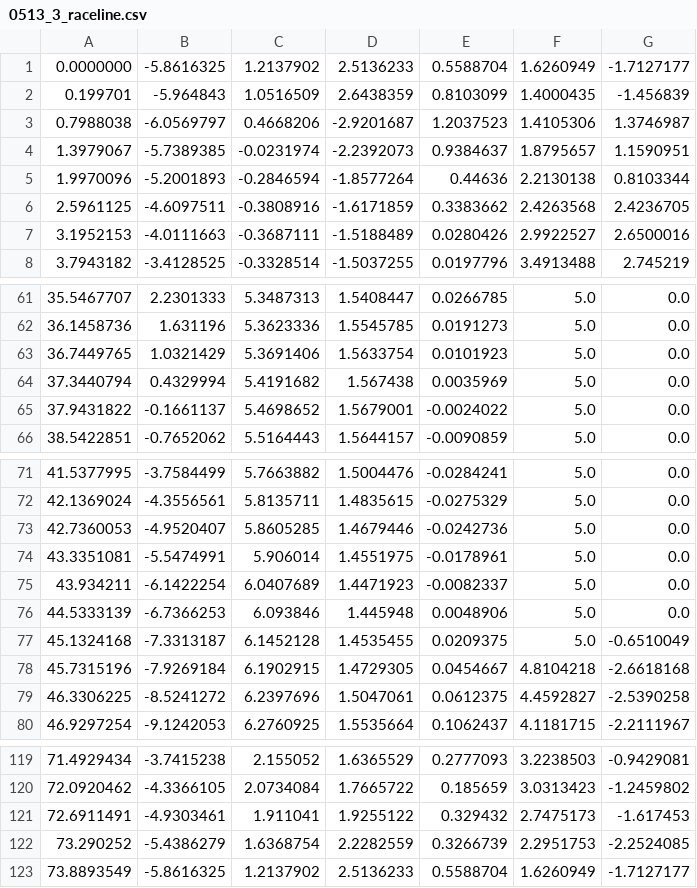
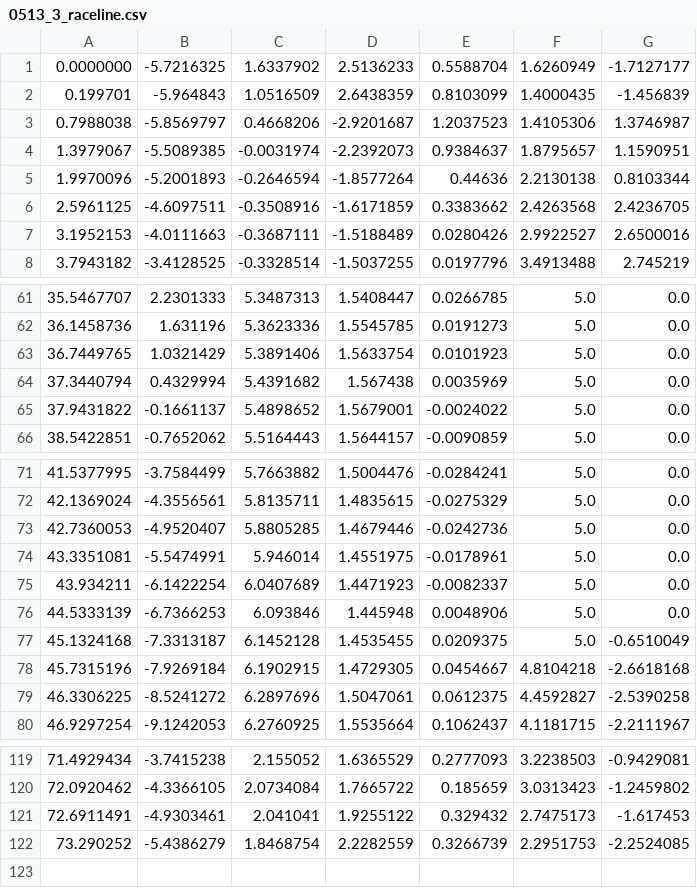
Before and after one commit to Arata-Stu/f1tenth_racetracks, a CSV file: 0513_3/0513_3_raceline.csv, drawn as a sheet; only a part is shown, gaps mark what is left out; the diff covers the shown part only.

Commit message:
update rece

```diff
--- a/0513_3/0513_3_raceline.csv
+++ b/0513_3/0513_3_raceline.csv
@@ -1,7 +1,7 @@
-0.0000000, -5.8616325, 1.2137902, 2.5136233, 0.5588704, 1.6260949, -1.7127177
+0.0000000, -5.7216325, 1.6337902, 2.5136233, 0.5588704, 1.6260949, -1.7127177
 0.199701,-5.964843,1.0516509,2.6438359,0.8103099,1.4000435,-1.456839
-0.7988038,-6.0569797,0.4668206,-2.9201687,1.2037523,1.4105306,1.3746987
-1.3979067,-5.7389385,-0.0231974,-2.2392073,0.9384637,1.8795657,1.1590951
-1.9970096,-5.2001893,-0.2846594,-1.8577264,0.44636,2.2130138,0.8103344
-2.5961125,-4.6097511,-0.3808916,-1.6171859,0.3383662,2.4263568,2.4236705
+0.7988038,-5.8569797,0.4668206,-2.9201687,1.2037523,1.4105306,1.3746987
+1.3979067,-5.5089385,-0.0031974,-2.2392073,0.9384637,1.8795657,1.1590951
+1.9970096,-5.2001893,-0.2646594,-1.8577264,0.44636,2.2130138,0.8103344
+2.5961125,-4.6097511,-0.3508916,-1.6171859,0.3383662,2.4263568,2.4236705
 3.1952153,-4.0111663,-0.3687111,-1.5188489,0.0280426,2.9922527,2.6500016
@@ -62,5 +62,5 @@
 36.1458736,1.631196,5.3623336,1.5545785,0.0191273,5.0,0.0
-36.7449765,1.0321429,5.3691406,1.5633754,0.0101923,5.0,0.0
-37.3440794,0.4329994,5.4191682,1.567438,0.0035969,5.0,0.0
-37.9431822,-0.1661137,5.4698652,1.5679001,-0.0024022,5.0,0.0
+36.7449765,1.0321429,5.3891406,1.5633754,0.0101923,5.0,0.0
+37.3440794,0.4329994,5.4391682,1.567438,0.0035969,5.0,0.0
+37.9431822,-0.1661137,5.4898652,1.5679001,-0.0024022,5.0,0.0
 38.5422851,-0.7652062,5.5164443,1.5644157,-0.0090859,5.0,0.0
@@ -72,4 +72,4 @@
 42.1369024,-4.3556561,5.8135711,1.4835615,-0.0275329,5.0,0.0
-42.7360053,-4.9520407,5.8605285,1.4679446,-0.0242736,5.0,0.0
-43.3351081,-5.5474991,5.906014,1.4551975,-0.0178961,5.0,0.0
+42.7360053,-4.9520407,5.8805285,1.4679446,-0.0242736,5.0,0.0
+43.3351081,-5.5474991,5.946014,1.4551975,-0.0178961,5.0,0.0
 43.934211,-6.1422254,6.0407689,1.4471923,-0.0082337,5.0,0.0
@@ -78,3 +78,3 @@
 45.7315196,-7.9269184,6.1902915,1.4729305,0.0454667,4.8104218,-2.6618168
-46.3306225,-8.5241272,6.2397696,1.5047061,0.0612375,4.4592827,-2.5390258
+46.3306225,-8.5241272,6.2897696,1.5047061,0.0612375,4.4592827,-2.5390258
 46.9297254,-9.1242053,6.2760925,1.5535664,0.1062437,4.1181715,-2.2111967
@@ -120,4 +120,3 @@
 72.0920462,-4.3366105,2.0734084,1.7665722,0.185659,3.0313423,-1.2459802
-72.6911491,-4.9303461,1.911041,1.9255122,0.329432,2.7475173,-1.617453
-73.290252,-5.4386279,1.6368754,2.2282559,0.3266739,2.2951753,-2.2524085
-73.8893549,-5.8616325,1.2137902,2.5136233,0.5588704,1.6260949,-1.7127177
+72.6911491,-4.9303461,2.041041,1.9255122,0.329432,2.7475173,-1.617453
+73.290252,-5.4386279,1.8468754,2.2282559,0.3266739,2.2951753,-2.2524085
```
Also changed, not shown: 1 edited cell elsewhere in this file.
